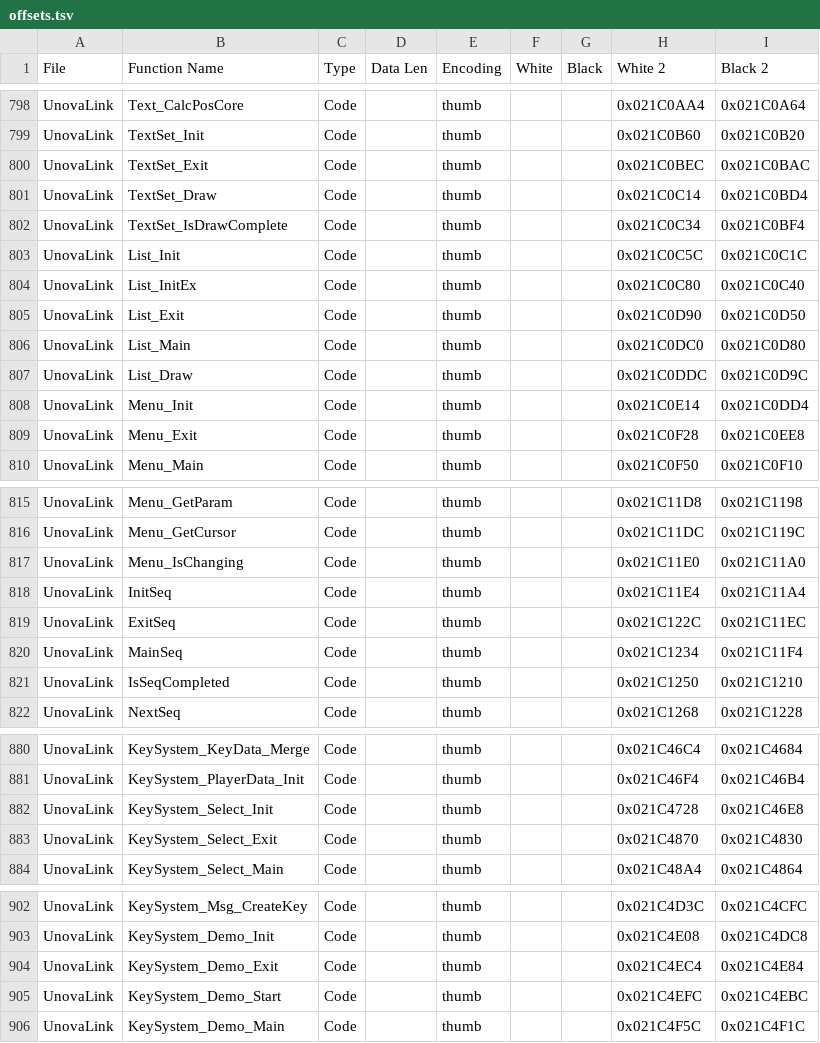
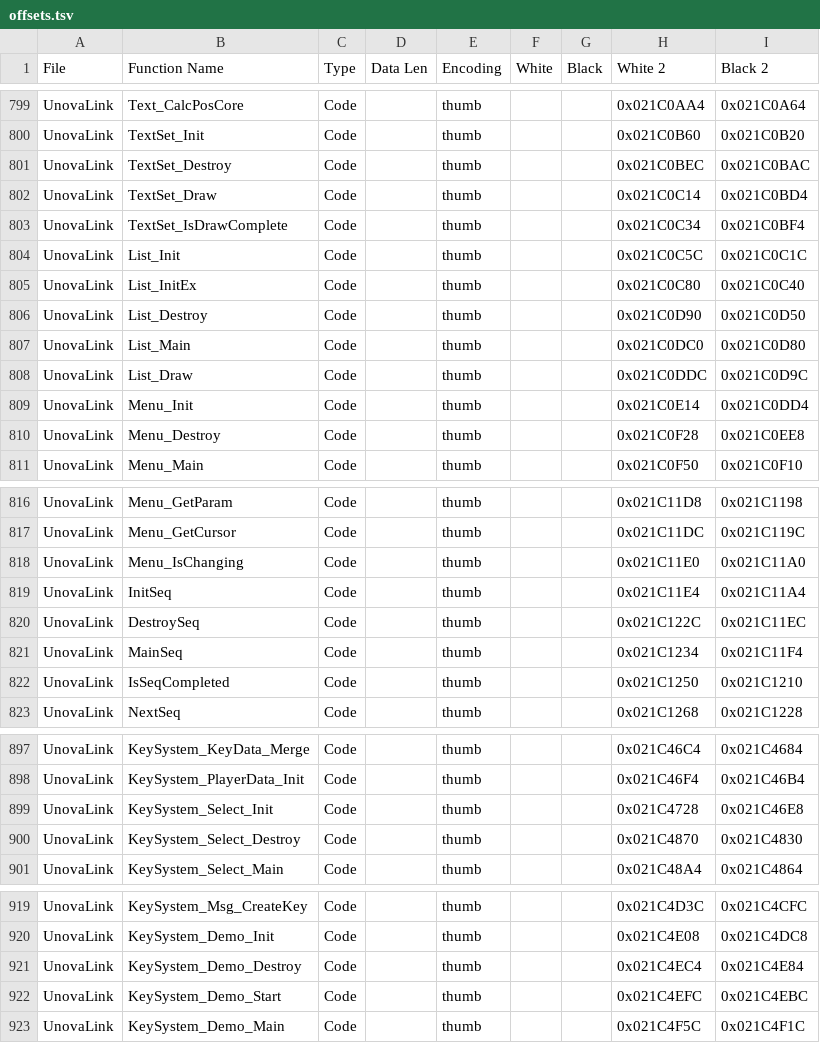
Before and after one commit to DaSquyd/universal-pokemon-randomizer-zx, a TSV file: src/com/dabomstew/pkrandom/config/paragonlite/offsets.tsv, drawn as a sheet; only a part is shown, gaps mark what is left out; the diff covers the shown part only.

```diff
--- a/src/com/dabomstew/pkrandom/config/paragonlite/offsets.tsv
+++ b/src/com/dabomstew/pkrandom/config/paragonlite/offsets.tsv
@@ -799,3 +800,3 @@ UnovaLink	Text_CalcPosCore	Code		thumb			0x021C0AA4	0x021C0A64
 UnovaLink	TextSet_Init	Code		thumb			0x021C0B60	0x021C0B20
-UnovaLink	TextSet_Exit	Code		thumb			0x021C0BEC	0x021C0BAC
+UnovaLink	TextSet_Destroy	Code		thumb			0x021C0BEC	0x021C0BAC
 UnovaLink	TextSet_Draw	Code		thumb			0x021C0C14	0x021C0BD4
@@ -804,3 +805,3 @@ UnovaLink	List_Init	Code		thumb			0x021C0C5C	0x021C0C1C
 UnovaLink	List_InitEx	Code		thumb			0x021C0C80	0x021C0C40
-UnovaLink	List_Exit	Code		thumb			0x021C0D90	0x021C0D50
+UnovaLink	List_Destroy	Code		thumb			0x021C0D90	0x021C0D50
 UnovaLink	List_Main	Code		thumb			0x021C0DC0	0x021C0D80
@@ -808,3 +809,3 @@ UnovaLink	List_Draw	Code		thumb			0x021C0DDC	0x021C0D9C
 UnovaLink	Menu_Init	Code		thumb			0x021C0E14	0x021C0DD4
-UnovaLink	Menu_Exit	Code		thumb			0x021C0F28	0x021C0EE8
+UnovaLink	Menu_Destroy	Code		thumb			0x021C0F28	0x021C0EE8
 UnovaLink	Menu_Main	Code		thumb			0x021C0F50	0x021C0F10
@@ -818,3 +819,3 @@ UnovaLink	Menu_IsChanging	Code		thumb			0x021C11E0	0x021C11A0
 UnovaLink	InitSeq	Code		thumb			0x021C11E4	0x021C11A4
-UnovaLink	ExitSeq	Code		thumb			0x021C122C	0x021C11EC
+UnovaLink	DestroySeq	Code		thumb			0x021C122C	0x021C11EC
 UnovaLink	MainSeq	Code		thumb			0x021C1234	0x021C11F4
@@ -882,3 +899,3 @@ UnovaLink	KeySystem_PlayerData_Init	Code		thumb			0x021C46F4	0x021C46B4
 UnovaLink	KeySystem_Select_Init	Code		thumb			0x021C4728	0x021C46E8
-UnovaLink	KeySystem_Select_Exit	Code		thumb			0x021C4870	0x021C4830
+UnovaLink	KeySystem_Select_Destroy	Code		thumb			0x021C4870	0x021C4830
 UnovaLink	KeySystem_Select_Main	Code		thumb			0x021C48A4	0x021C4864
@@ -903,3 +920,3 @@ UnovaLink	KeySystem_Msg_CreateKey	Code		thumb			0x021C4D3C	0x021C4CFC
 UnovaLink	KeySystem_Demo_Init	Code		thumb			0x021C4E08	0x021C4DC8
-UnovaLink	KeySystem_Demo_Exit	Code		thumb			0x021C4EC4	0x021C4E84
+UnovaLink	KeySystem_Demo_Destroy	Code		thumb			0x021C4EC4	0x021C4E84
 UnovaLink	KeySystem_Demo_Start	Code		thumb			0x021C4EFC	0x021C4EBC
```
Also changed, not shown: 17 added rows and 2 edited cells elsewhere in this file, 14 other files.
